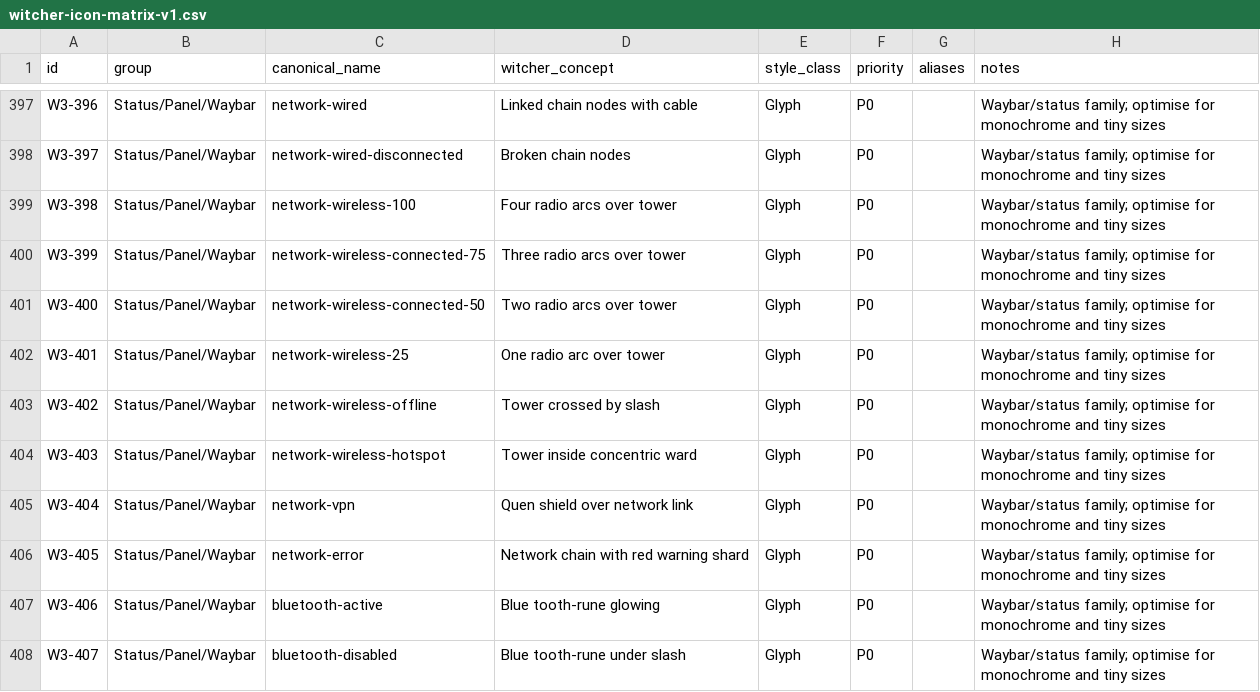
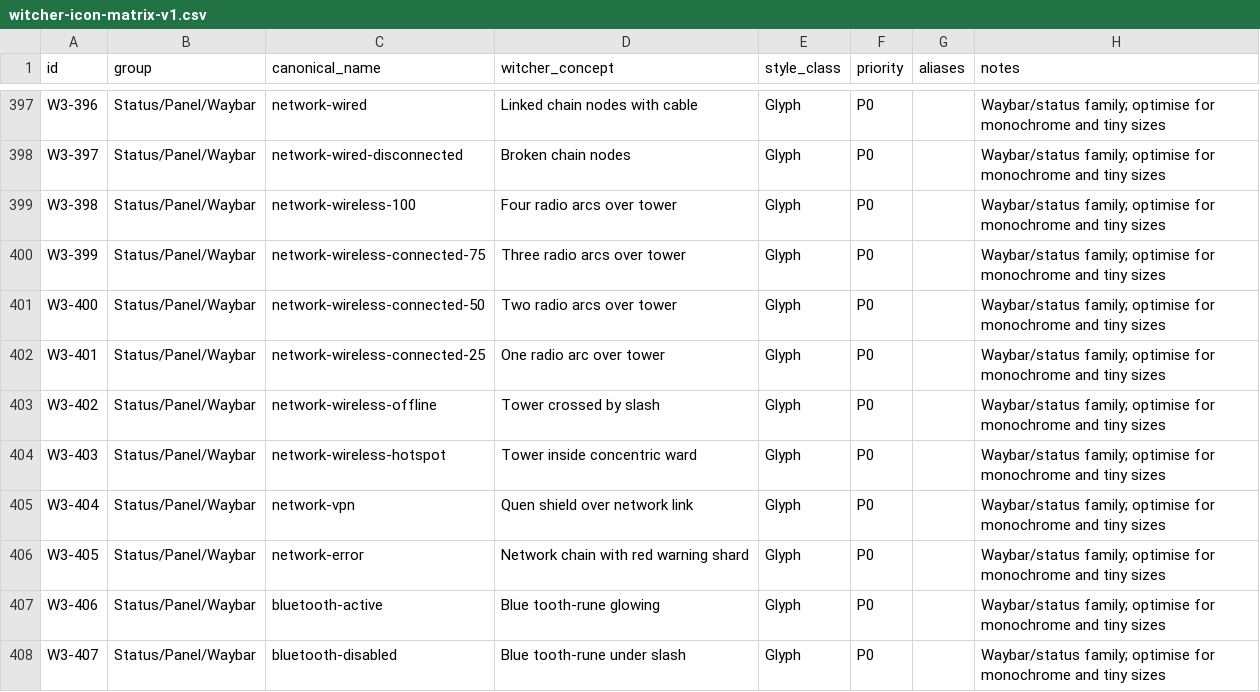
Before and after one commit to Delcado19/witcher3-hyde-theme, a CSV file: design/icons/matrix/witcher-icon-matrix-v1.csv, drawn as a sheet; only a part is shown, gaps mark what is left out.

Commit message:
Align W3-401 with Breeze wireless connected name

```diff
--- a/design/icons/matrix/witcher-icon-matrix-v1.csv
+++ b/design/icons/matrix/witcher-icon-matrix-v1.csv
@@ -401,3 +401,3 @@ W3-399,Status/Panel/Waybar,network-wireless-connected-75,Three radio arcs over t
 W3-400,Status/Panel/Waybar,network-wireless-connected-50,Two radio arcs over tower,Glyph,P0,,Waybar/status family; optimise for monochrome and tiny sizes
-W3-401,Status/Panel/Waybar,network-wireless-25,One radio arc over tower,Glyph,P0,,Waybar/status family; optimise for monochrome and tiny sizes
+W3-401,Status/Panel/Waybar,network-wireless-connected-25,One radio arc over tower,Glyph,P0,,Waybar/status family; optimise for monochrome and tiny sizes
 W3-402,Status/Panel/Waybar,network-wireless-offline,Tower crossed by slash,Glyph,P0,,Waybar/status family; optimise for monochrome and tiny sizes
```
Also changed, not shown: 2 other files.
